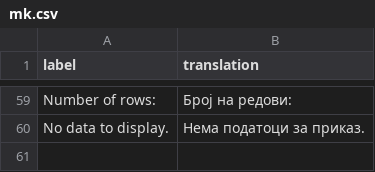
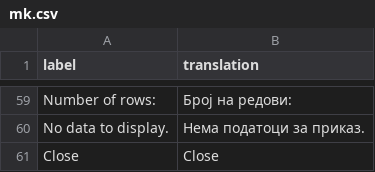
Before and after one commit to dreamRs/datamods, a CSV file: inst/i18n/mk.csv, drawn as a sheet; only a part is shown, gaps mark what is left out; the diff names each change by its address in the sheet, - before the commit and + after, or states it on an @@ line.

```diff
--- a/inst/i18n/mk.csv
+++ b/inst/i18n/mk.csv
+row 61: Close | Close
```
Also changed, not shown: inst/i18n/fr.csv, 2 other files.
